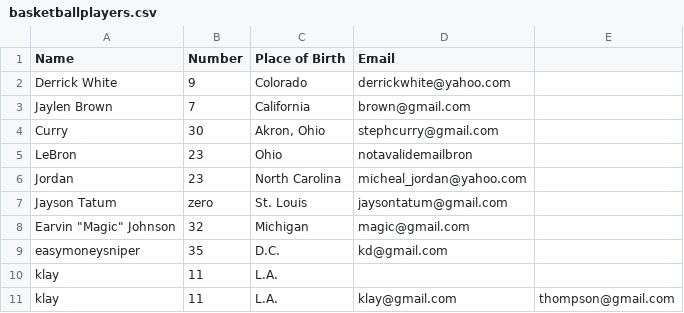
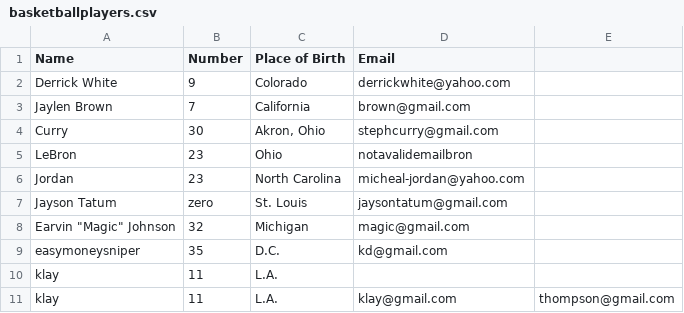
Before and after one commit to cs0320-f25/typescript-csv-pierre-joseph, a CSV file: data/basketballplayers.csv, drawn as a sheet.

```diff
--- a/data/basketballplayers.csv
+++ b/data/basketballplayers.csv
@@ -5,3 +5,3 @@ Curry, 30, "Akron, Ohio", stephcurry@gmail.com
 LeBron, 23, Ohio, notavalidemailbron
-Jordan, "23", North Carolina, micheal_jordan@yahoo.com
+Jordan, "23", North Carolina, micheal-jordan@yahoo.com
 Jayson Tatum, zero, St. Louis, jaysontatum@gmail.com
```
Also changed, not shown: 2 other files.
